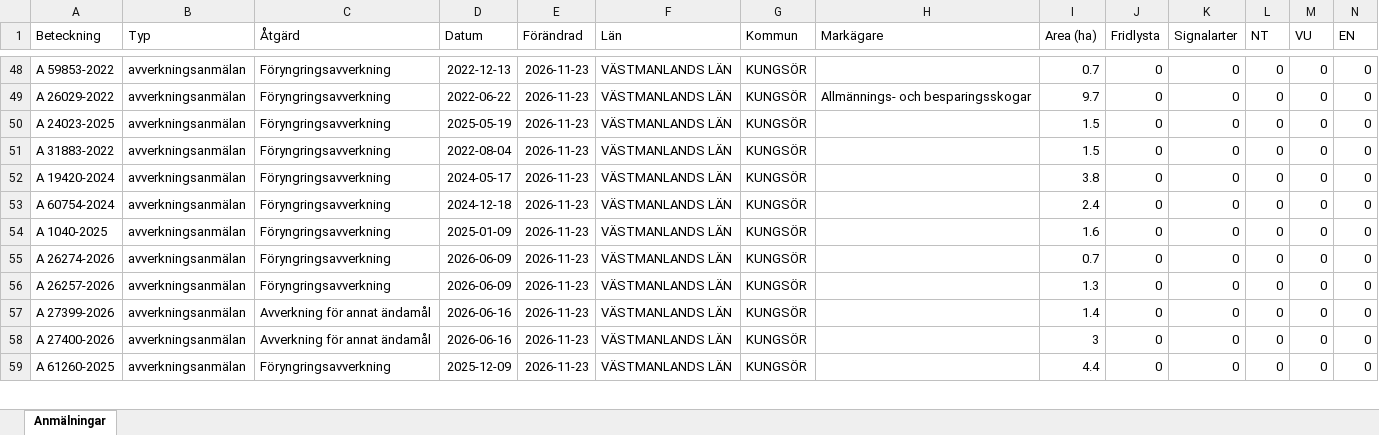
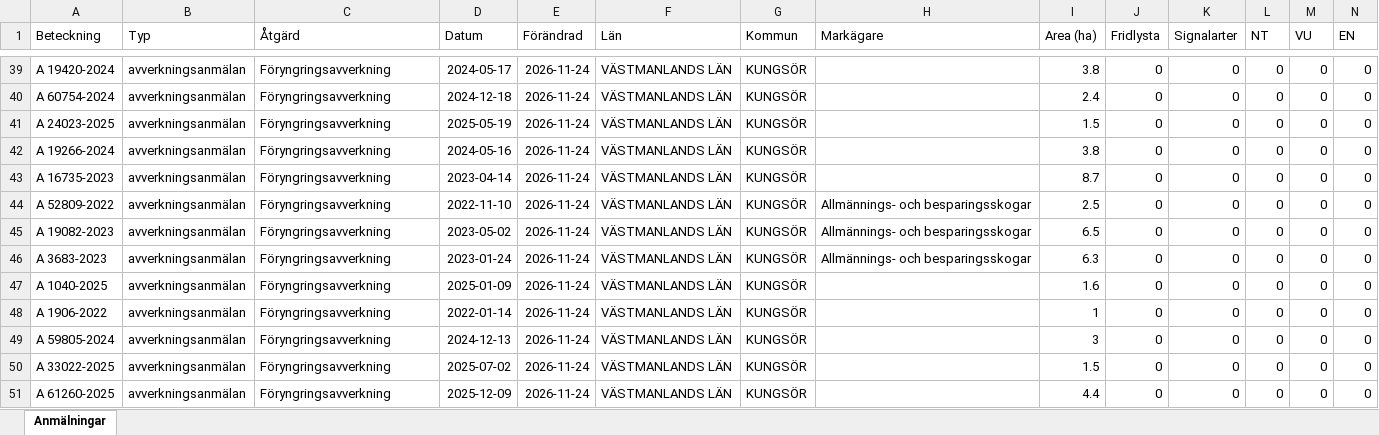
Before and after one commit to klasma/Logging_1960, an Excel workbook: Översikt KUNGSÖR.xlsx, sheet Anmälningar, drawn as a sheet; only a part is shown, gaps mark what is left out; values as stored, in another font and other column widths than the file's, no borders; removed rows and columns are numbered as before the commit, all else as after; rows hold the shown columns only; the diff covers the shown part only; the diff names each change by its address in the sheet, - before the commit and + after, or states it on an @@ line.

```diff
--- a/Översikt KUNGSÖR.xlsx (sheet Anmälningar)
+++ b/Översikt KUNGSÖR.xlsx (sheet Anmälningar)
-A39 (Beteckning): A 59853-2022
+A39 (Beteckning): A 19420-2024
-D39 (Datum): 2022-12-13
+D39 (Datum): 2024-05-17
-E39:E44 (Förändrad): 2026-11-23
+E39:E44 (Förändrad): 2026-11-24
-I39 (Area (ha)): 0.7
+I39 (Area (ha)): 3.8
-A40 (Beteckning): A 26029-2022
+A40 (Beteckning): A 60754-2024
-D40 (Datum): 2022-06-22
+D40 (Datum): 2024-12-18
-H40 (Markägare): Allmännings- och besparingsskogar
+H40 (Markägare): (empty)
-I40 (Area (ha)): 9.7
+I40 (Area (ha)): 2.4
-A42 (Beteckning): A 31883-2022
+A42 (Beteckning): A 19266-2024
-D42 (Datum): 2022-08-04
+D42 (Datum): 2024-05-16
-I42 (Area (ha)): 1.5
+I42 (Area (ha)): 3.8
-A43 (Beteckning): A 19420-2024
+A43 (Beteckning): A 16735-2023
-D43 (Datum): 2024-05-17
+D43 (Datum): 2023-04-14
-I43 (Area (ha)): 3.8
+I43 (Area (ha)): 8.7
-A44 (Beteckning): A 60754-2024
+A44 (Beteckning): A 52809-2022
-D44 (Datum): 2024-12-18
+D44 (Datum): 2022-11-10
-H44 (Markägare): (empty)
+H44 (Markägare): Allmännings- och besparingsskogar
-I44 (Area (ha)): 2.4
+I44 (Area (ha)): 2.5
+row 45: A 19082-2023 | avverkningsanmälan | Föryngringsavverkning | 2023-05-02 | 2026-11-24 | VÄSTMANLANDS LÄN | KUNGSÖR | Allmännings- och besparingsskogar | 6.5 | 0 | 0 | 0 | 0 | 0
+row 46: A 3683-2023 | avverkningsanmälan | Föryngringsavverkning | 2023-01-24 | 2026-11-24 | VÄSTMANLANDS LÄN | KUNGSÖR | Allmännings- och besparingsskogar | 6.3 | 0 | 0 | 0 | 0 | 0
-E47:E50 (Förändrad): 2026-11-23
+E47:E50 (Förändrad): 2026-11-24
-A48 (Beteckning): A 26274-2026
+A48 (Beteckning): A 1906-2022
-D48 (Datum): 2026-06-09
+D48 (Datum): 2022-01-14
-I48 (Area (ha)): 0.7
+I48 (Area (ha)): 1
-A49 (Beteckning): A 26257-2026
+A49 (Beteckning): A 59805-2024
-D49 (Datum): 2026-06-09
+D49 (Datum): 2024-12-13
-I49 (Area (ha)): 1.3
+I49 (Area (ha)): 3
-A50 (Beteckning): A 27399-2026
+A50 (Beteckning): A 33022-2025
-C50 (Åtgärd): Avverkning för annat ändamål
+C50 (Åtgärd): Föryngringsavverkning
-D50 (Datum): 2026-06-16
+D50 (Datum): 2025-07-02
-I50 (Area (ha)): 1.4
+I50 (Area (ha)): 1.5
-row 58: A 27400-2026 | avverkningsanmälan | Avverkning för annat ändamål | 2026-06-16 | 2026-11-23 | VÄSTMANLANDS LÄN | KUNGSÖR |  | 3 | 0 | 0 | 0 | 0 | 0
-E51 (Förändrad): 2026-11-23
+E51 (Förändrad): 2026-11-24
```
Also changed, not shown: 16 added rows, 17 removed rows and 68 edited cells elsewhere in this sheet, artfynd/A 25961-2026 artfynd.xlsx, artfynd/A 37056-2026 artfynd.xlsx, 56 other files.
